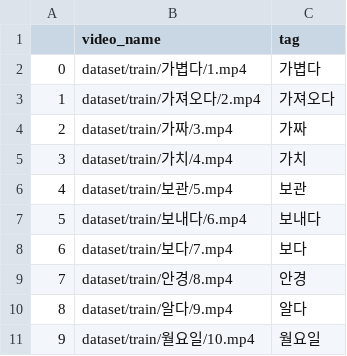
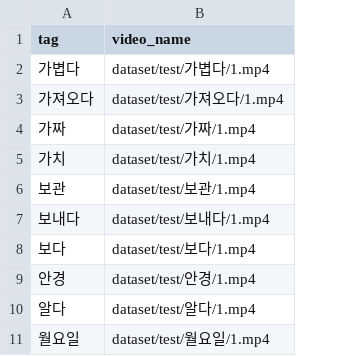
Before and after one commit to SeeUSoon93/deepLearning, a CSV file: 자습/8. 실전프로젝트/train.csv, drawn as a sheet; removed rows and columns are numbered as before the commit, all else as after; the diff names each change by its address in the sheet, - before the commit and + after, or states it on an @@ line.

```diff
--- a/자습/8. 실전프로젝트/train.csv
+++ b/자습/8. 실전프로젝트/train.csv
-column A, rows 2-11: 0 | 1 | 2 | 3 | 4 | 5 | 6 | 7 | 8 | 9
-column B (video_name), rows 2-11: dataset/train/가볍다/1.mp4 | dataset/train/가져오다/2.mp4 | dataset/train/가짜/3.mp4 | dataset/train/가치/4.mp4 | dataset/train/보관/5.mp4 | dataset/train/보내다/6.mp4 | dataset/train/보다/7.mp4 | dataset/train/안경/8.mp4 | dataset/train/알다/9.mp4 | dataset/train/월요일/10.mp4
+column B (video_name), rows 2-11: dataset/test/가볍다/1.mp4 | dataset/test/가져오다/1.mp4 | dataset/test/가짜/1.mp4 | dataset/test/가치/1.mp4 | dataset/test/보관/1.mp4 | dataset/test/보내다/1.mp4 | dataset/test/보다/1.mp4 | dataset/test/안경/1.mp4 | dataset/test/알다/1.mp4 | dataset/test/월요일/1.mp4
```
Also changed, not shown: 자습/8. 실전프로젝트/test.csv, 23 other files.
